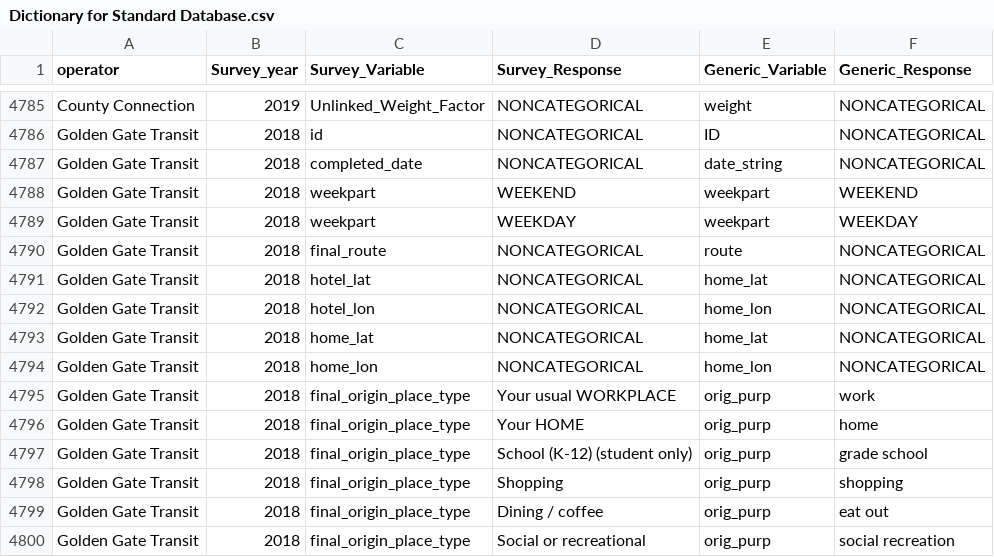
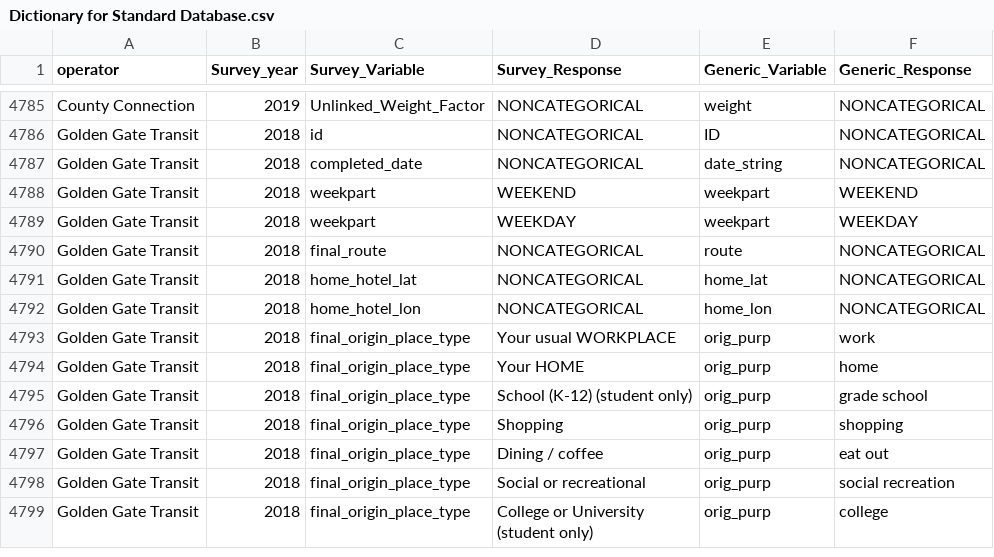
Before and after one commit to BayAreaMetro/transit-passenger-surveys, a CSV file: make-uniform/production/Dictionary for Standard Database.csv, drawn as a sheet; only a part is shown, gaps mark what is left out; the shorter side is filled out with more unchanged rows.

Commit message:
Created single variable set for home_lat and home_lon
Concatenates home and hotel locations into a single variable set - home_hotel_lat and home_hotel_lon

```diff
--- a/make-uniform/production/Dictionary for Standard Database.csv
+++ b/make-uniform/production/Dictionary for Standard Database.csv
@@ -4790,6 +4790,4 @@ Golden Gate Transit,2018,weekpart,WEEKDAY,weekpart,WEEKDAY
 Golden Gate Transit,2018,final_route,NONCATEGORICAL,route,NONCATEGORICAL
-Golden Gate Transit,2018,hotel_lat,NONCATEGORICAL,home_lat,NONCATEGORICAL
-Golden Gate Transit,2018,hotel_lon,NONCATEGORICAL,home_lon,NONCATEGORICAL
-Golden Gate Transit,2018,home_lat,NONCATEGORICAL,home_lat,NONCATEGORICAL
-Golden Gate Transit,2018,home_lon,NONCATEGORICAL,home_lon,NONCATEGORICAL
+Golden Gate Transit,2018,home_hotel_lat,NONCATEGORICAL,home_lat,NONCATEGORICAL
+Golden Gate Transit,2018,home_hotel_lon,NONCATEGORICAL,home_lon,NONCATEGORICAL
 Golden Gate Transit,2018,final_origin_place_type,Your usual WORKPLACE ,orig_purp,work
```
